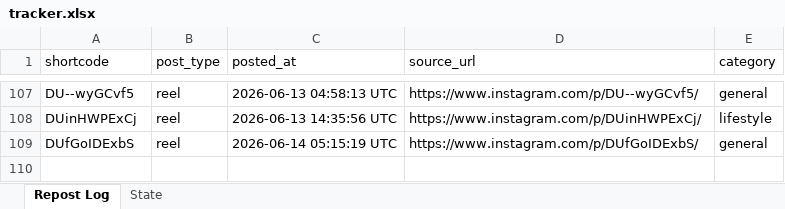
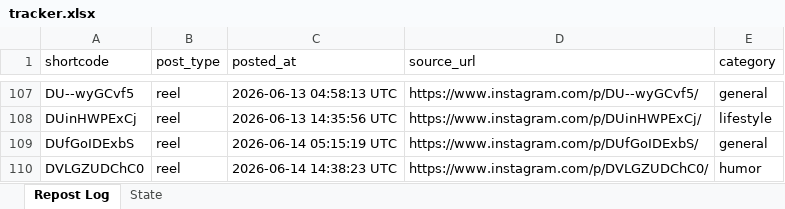
Before and after one commit to mahaboob9143/Insta-YT-Bot-TrueLove, an Excel workbook: data/tracker.xlsx, sheet Repost Log, drawn as a sheet; only a part is shown, gaps mark what is left out; values as stored, in another font and other column widths than the file's, no borders; the diff names each change by its address in the sheet, - before the commit and + after, or states it on an @@ line.

```diff
--- a/data/tracker.xlsx (sheet Repost Log)
+++ b/data/tracker.xlsx (sheet Repost Log)
+row 110: DVLGZUDChC0 | reel | 2026-06-14 14:38:23 UTC | https://www.instagram.com/p/DVLGZUDChC0/ | humor
```
